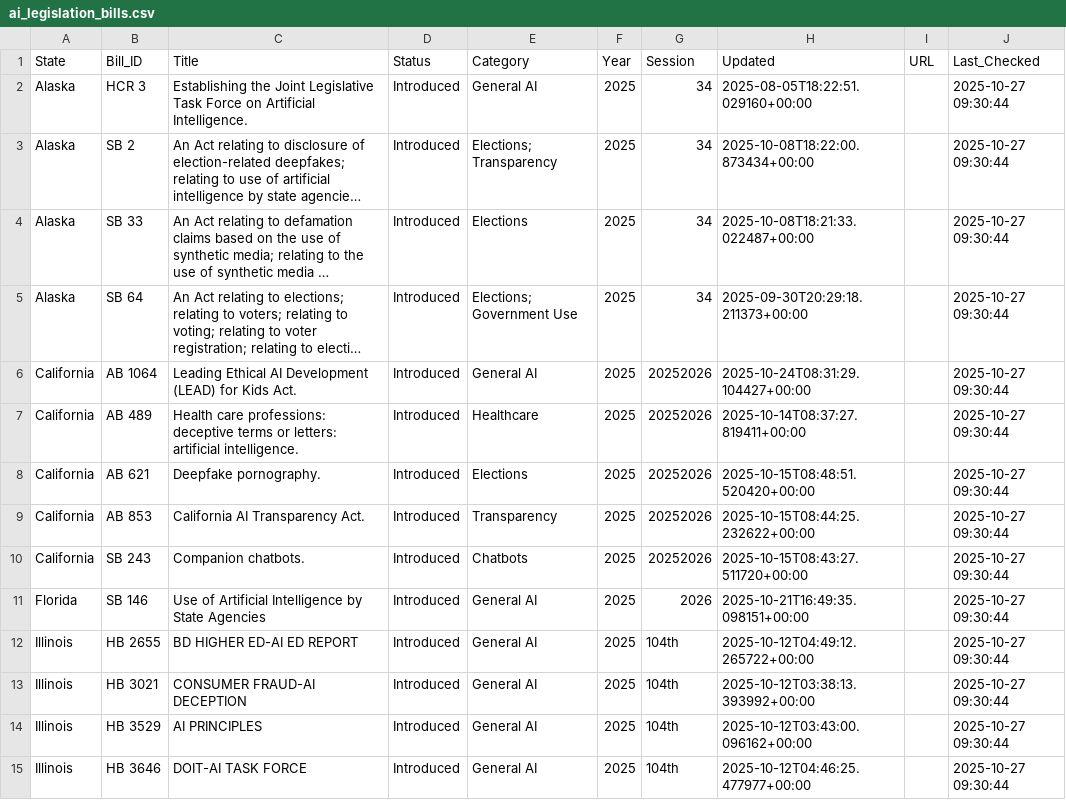
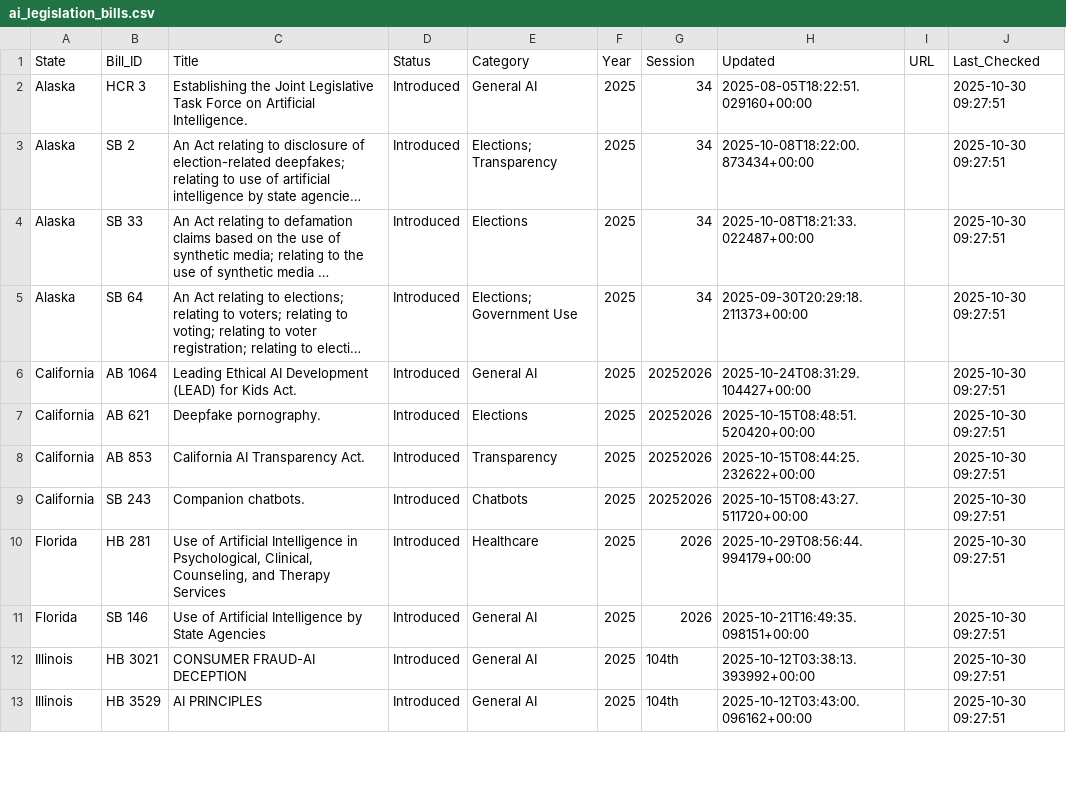
Before and after one commit to nikzei/state-ai-legislation-tracker, a CSV file: data/ai_legislation_bills.csv, drawn as a sheet; only a part is shown; long unchanged cells end in …; removed rows and columns are numbered as before the commit, all else as after; the diff covers the shown part only; the diff names each change by its address in the sheet, - before the commit and + after, or states it on an @@ line.

```diff
--- a/data/ai_legislation_bills.csv
+++ b/data/ai_legislation_bills.csv
-J2:J6 (Last_Checked): 2025-10-27 09:30:44
+J2:J6 (Last_Checked): 2025-10-30 09:27:51
-row 7: California | AB 489 | Health care professions: deceptive terms or letters: artificial intelligence. | Introduced | Healthcare | 2025 | 20252026 | 2025-10-14T08:37:27.819411+00:00 |  | 2025-10-27 09:30:44
-J7:J9 (Last_Checked): 2025-10-27 09:30:44
+J7:J9 (Last_Checked): 2025-10-30 09:27:51
+row 10: Florida | HB 281 | Use of Artificial Intelligence in Psychological, Clinical, Counseling, and Therapy Services | Introduced | Healthcare | 2025 | 2026 | 2025-10-29T08:56:44.994179+00:00 |  | 2025-10-30 09:27:51
-J11 (Last_Checked): 2025-10-27 09:30:44
+J11 (Last_Checked): 2025-10-30 09:27:51
-row 12: Illinois | HB 2655 | BD HIGHER ED-AI ED REPORT | Introduced | General AI | 2025 | 104th | 2025-10-12T04:49:12.265722+00:00 |  | 2025-10-27 09:30:44
-J12:J13 (Last_Checked): 2025-10-27 09:30:44
+J12:J13 (Last_Checked): 2025-10-30 09:27:51
-row 15: Illinois | HB 3646 | DOIT-AI TASK FORCE | Introduced | General AI | 2025 | 104th | 2025-10-12T04:46:25.477977+00:00 |  | 2025-10-27 09:30:44
```
Also changed, not shown: 4 added rows, 6 removed rows and 45 edited cells elsewhere in this file, data/ai_legislation_summary.csv.
